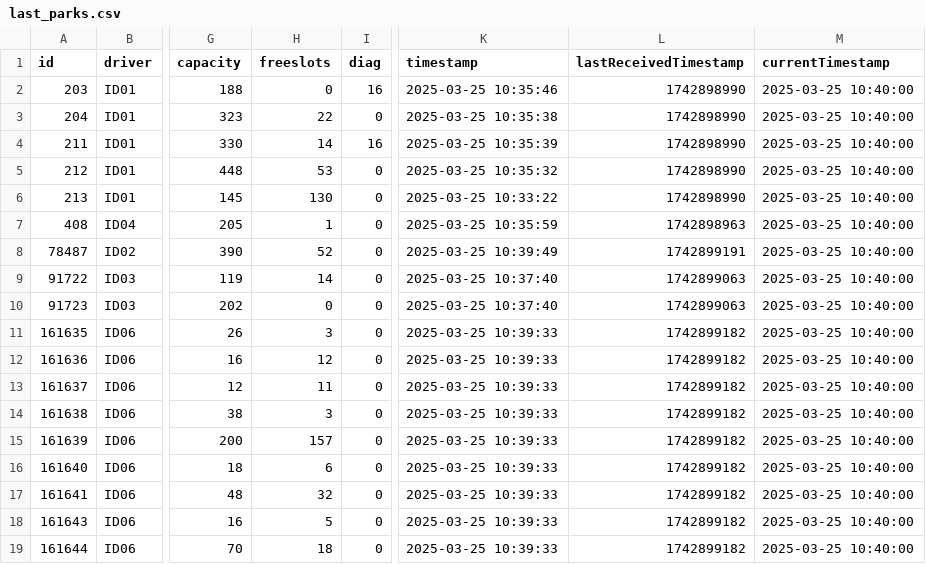
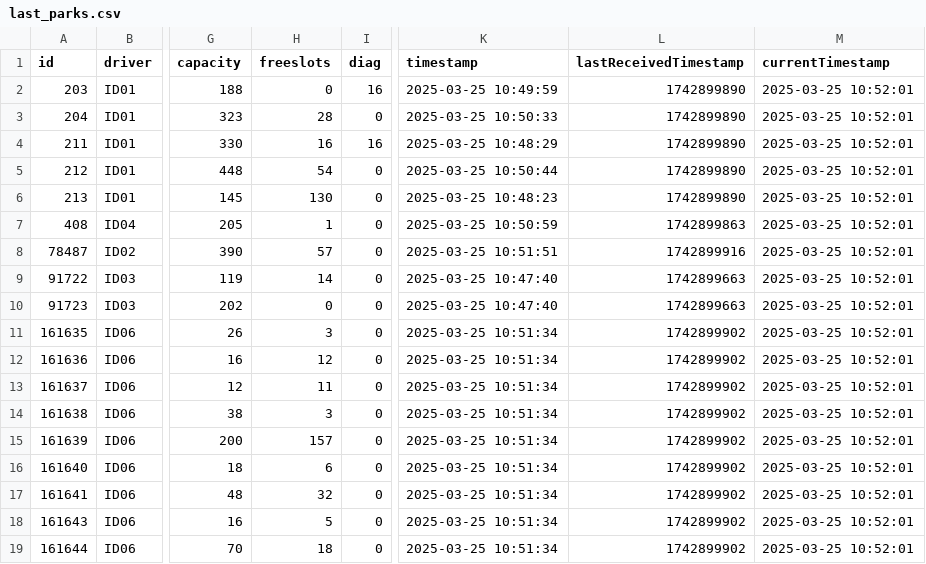
Before and after one commit to napo/parklogtrento, a CSV file: data/last_parks.csv, drawn as a sheet; only a part is shown, gaps mark what is left out; the diff names each change by its address in the sheet, - before the commit and + after, or states it on an @@ line.

Commit message:
Latest data: Tue Mar 25 10:52:34 UTC 2025

```diff
--- a/data/last_parks.csv
+++ b/data/last_parks.csv
-K2 (timestamp): 2025-03-25 10:35:46
+K2 (timestamp): 2025-03-25 10:49:59
-L2:L6 (lastReceivedTimestamp): 1742898990
+L2:L6 (lastReceivedTimestamp): 1742899890
-M2:M19 (currentTimestamp): 2025-03-25 10:40:00
+M2:M19 (currentTimestamp): 2025-03-25 10:52:01
-H3 (freeslots): 22
+H3 (freeslots): 28
-K3 (timestamp): 2025-03-25 10:35:38
+K3 (timestamp): 2025-03-25 10:50:33
-H4 (freeslots): 14
+H4 (freeslots): 16
-K4 (timestamp): 2025-03-25 10:35:39
+K4 (timestamp): 2025-03-25 10:48:29
-H5 (freeslots): 53
+H5 (freeslots): 54
-K5 (timestamp): 2025-03-25 10:35:32
+K5 (timestamp): 2025-03-25 10:50:44
-K6 (timestamp): 2025-03-25 10:33:22
+K6 (timestamp): 2025-03-25 10:48:23
-K7 (timestamp): 2025-03-25 10:35:59
+K7 (timestamp): 2025-03-25 10:50:59
-L7 (lastReceivedTimestamp): 1742898963
+L7 (lastReceivedTimestamp): 1742899863
-H8 (freeslots): 52
+H8 (freeslots): 57
-K8 (timestamp): 2025-03-25 10:39:49
+K8 (timestamp): 2025-03-25 10:51:51
-L8 (lastReceivedTimestamp): 1742899191
+L8 (lastReceivedTimestamp): 1742899916
-K9:K10 (timestamp): 2025-03-25 10:37:40
+K9:K10 (timestamp): 2025-03-25 10:47:40
-L9:L10 (lastReceivedTimestamp): 1742899063
+L9:L10 (lastReceivedTimestamp): 1742899663
-K11:K19 (timestamp): 2025-03-25 10:39:33
+K11:K19 (timestamp): 2025-03-25 10:51:34
-L11:L19 (lastReceivedTimestamp): 1742899182
+L11:L19 (lastReceivedTimestamp): 1742899902
```
Also changed, not shown: data/last_zones.csv, 2 other files.
